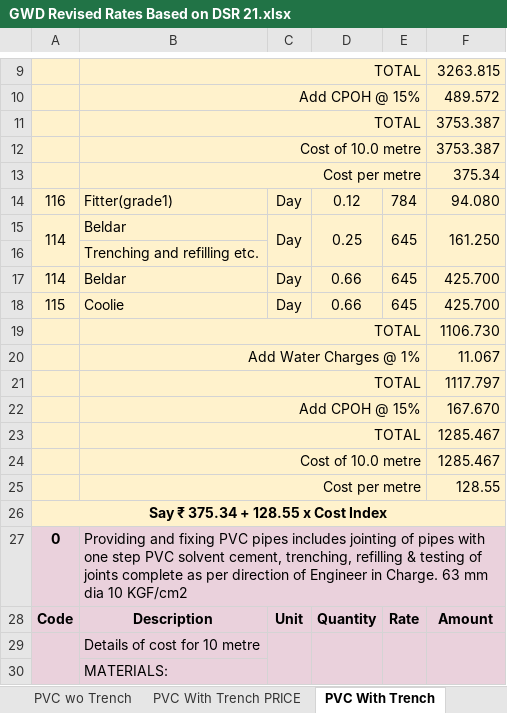
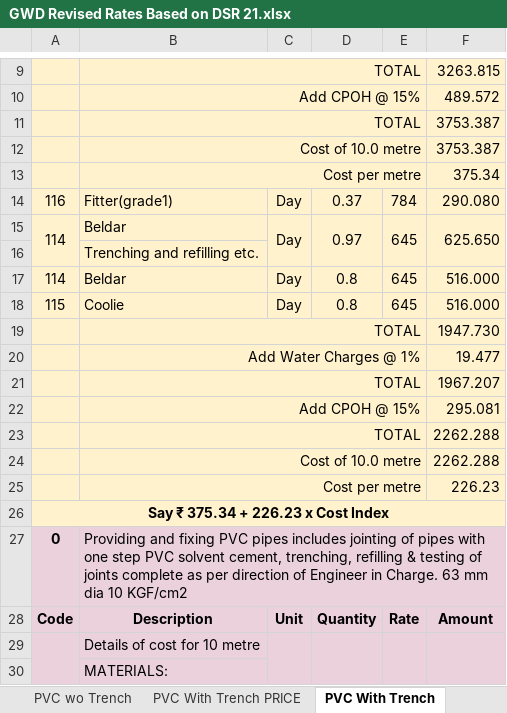
Before and after one commit to manulapulga/estimate-drafter, an Excel workbook: Side Bar Files/GWD Data/GWD Revised Rates Based on DSR 21.xlsx, sheet PVC With Trench, drawn as a sheet; only a part is shown, gaps mark what is left out; values as stored, in another font and other column widths than the file's, no borders; charts and pictures not drawn; the diff covers the shown part only; the diff names each change by its address in the sheet, - before the commit and + after, or states it on an @@ line.

```diff
--- a/Side Bar Files/GWD Data/GWD Revised Rates Based on DSR 21.xlsx (sheet PVC With Trench)
+++ b/Side Bar Files/GWD Data/GWD Revised Rates Based on DSR 21.xlsx (sheet PVC With Trench)
-D14: 0.12
+D14: 0.37
-F14: 94.080
+F14: 290.080
-D15: 0.25
+D15: 0.97
-F15: 161.250
+F15: 625.650
-D17:D18: 0.66
+D17:D18: 0.8
-F17:F18: 425.700
+F17:F18: 516.000
-F19: 1106.730
+F19: 1947.730
-F20: 11.067
+F20: 19.477
-F21: 1117.797
+F21: 1967.207
-F22: 167.670
+F22: 295.081
-F23:F24: 1285.467
+F23:F24: 2262.288
-F25: 128.55
+F25: 226.23
-A26: Say ₹ 375.34 + 128.55 x Cost Index
+A26: Say ₹ 375.34 + 226.23 x Cost Index
```
Also changed, not shown: 44 edited cells elsewhere in this sheet, sheet PVC wo Trench, sheet GWD DR Abstract, sheet GWD MR Abstract, 1 other file.
